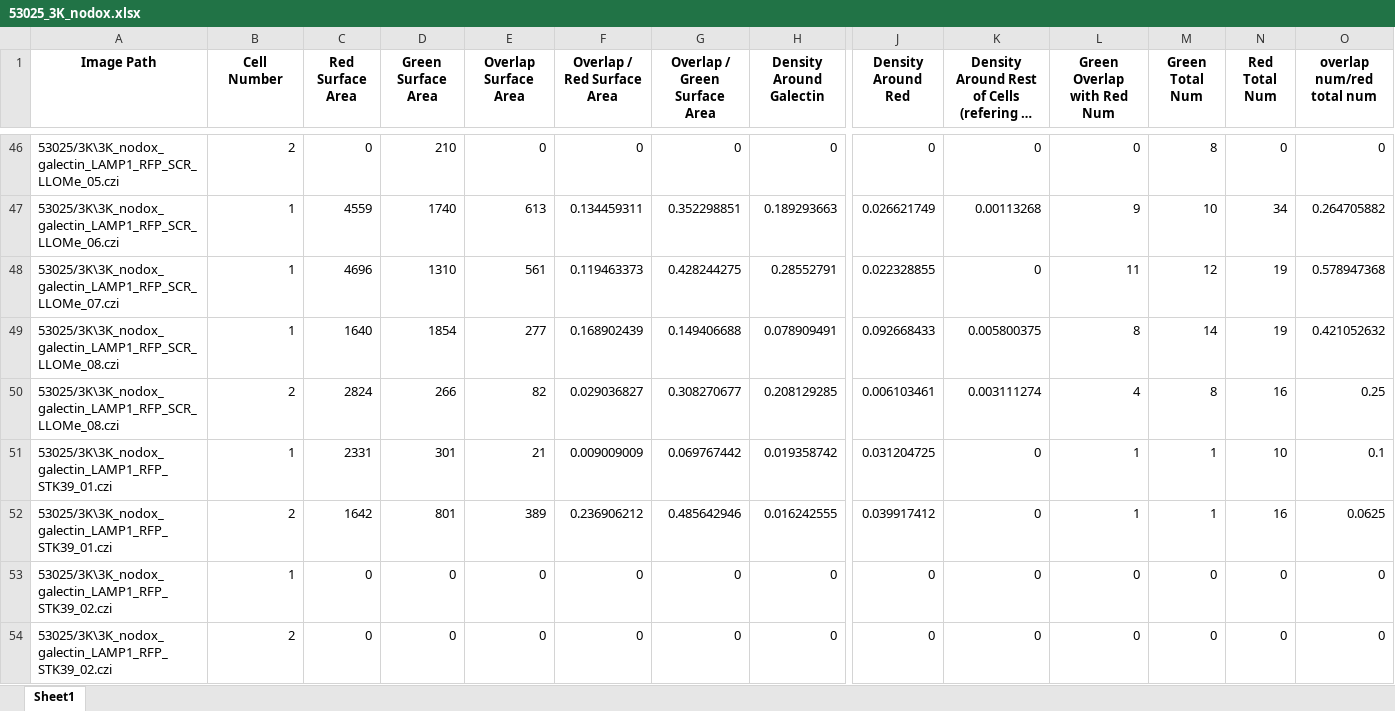
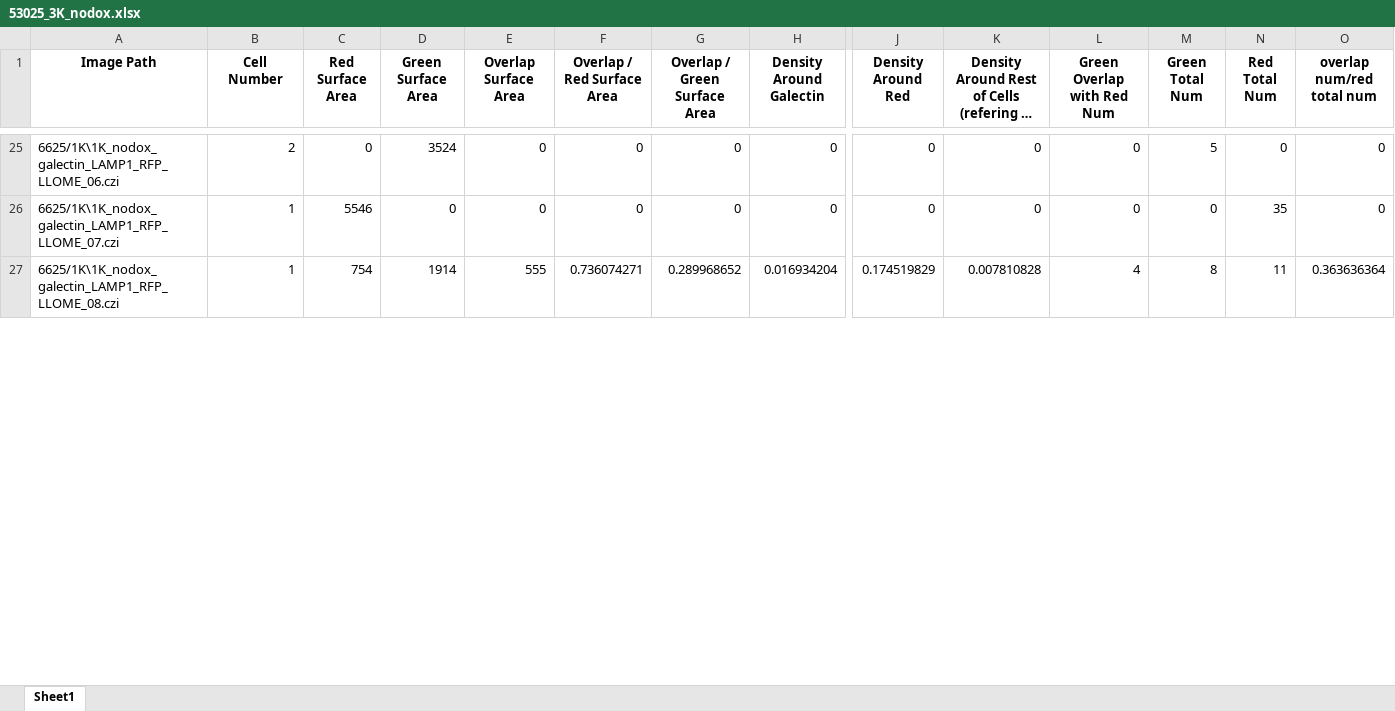
Before and after one commit to eleannakara/Kara-Lab, an Excel workbook: synuclein_inclusion_biogenesis_2024/image_analysis/galectin/53025_3K_nodox.xlsx, sheet Sheet1, drawn as a sheet; only a part is shown, gaps mark what is left out; long unchanged cells end in …; values as stored, in another font and other column widths than the file's, no borders; removed rows and columns are numbered as before the commit, all else as after; rows hold the shown columns only; the diff covers the shown part only; the diff names each change by its address in the sheet, - before the commit and + after, or states it on an @@ line.

Commit message:
working on galectin

```diff
--- a/synuclein_inclusion_biogenesis_2024/image_analysis/galectin/53025_3K_nodox.xlsx (sheet Sheet1)
+++ b/synuclein_inclusion_biogenesis_2024/image_analysis/galectin/53025_3K_nodox.xlsx (sheet Sheet1)
-A25 (Image Path): 53025/3K\3K_nodox_galectin_LAMP1_RFP_SCR_LLOMe_05.czi
+A25 (Image Path): 6625/1K\1K_nodox_galectin_LAMP1_RFP_LLOME_06.czi
-D25 (Green Surface Area): 210
+D25 (Green Surface Area): 3524
-M25 (Green Total Num): 8
+M25 (Green Total Num): 5
-row 47: 53025/3K\3K_nodox_galectin_LAMP1_RFP_SCR_LLOMe_06.czi | 1 | 4559 | 1740 | 613 | 0.134459311 | 0.352298851 | 0.189293663 | 0.026621749 | 0.00113268 | 9 | 10 | 34 | 0.264705882
-row 48: 53025/3K\3K_nodox_galectin_LAMP1_RFP_SCR_LLOMe_07.czi | 1 | 4696 | 1310 | 561 | 0.119463373 | 0.428244275 | 0.28552791 | 0.022328855 | 0 | 11 | 12 | 19 | 0.578947368
-row 49: 53025/3K\3K_nodox_galectin_LAMP1_RFP_SCR_LLOMe_08.czi | 1 | 1640 | 1854 | 277 | 0.168902439 | 0.149406688 | 0.078909491 | 0.092668433 | 0.005800375 | 8 | 14 | 19 | 0.421052632
-row 50: 53025/3K\3K_nodox_galectin_LAMP1_RFP_SCR_LLOMe_08.czi | 2 | 2824 | 266 | 82 | 0.029036827 | 0.308270677 | 0.208129285 | 0.006103461 | 0.003111274 | 4 | 8 | 16 | 0.25
-row 51: 53025/3K\3K_nodox_galectin_LAMP1_RFP_STK39_01.czi | 1 | 2331 | 301 | 21 | 0.009009009 | 0.069767442 | 0.019358742 | 0.031204725 | 0 | 1 | 1 | 10 | 0.1
-row 52: 53025/3K\3K_nodox_galectin_LAMP1_RFP_STK39_01.czi | 2 | 1642 | 801 | 389 | 0.236906212 | 0.485642946 | 0.016242555 | 0.039917412 | 0 | 1 | 1 | 16 | 0.0625
-A26 (Image Path): 53025/3K\3K_nodox_galectin_LAMP1_RFP_STK39_02.czi
+A26 (Image Path): 6625/1K\1K_nodox_galectin_LAMP1_RFP_LLOME_07.czi
-C26 (Red Surface Area): 0
+C26 (Red Surface Area): 5546
-N26 (Red Total Num): 0
+N26 (Red Total Num): 35
-row 54: 53025/3K\3K_nodox_galectin_LAMP1_RFP_STK39_02.czi | 2 | 0 | 0 | 0 | 0 | 0 | 0 | 0 | 0 | 0 | 0 | 0 | 0
+row 27: 6625/1K\1K_nodox_galectin_LAMP1_RFP_LLOME_08.czi | 1 | 754 | 1914 | 555 | 0.736074271 | 0.289968652 | 0.016934204 | 0.174519829 | 0.007810828 | 4 | 8 | 11 | 0.363636364
```
Also changed, not shown: 13 added rows, 71 removed rows and 43 edited cells elsewhere in this sheet, synuclein_inclusion_biogenesis_2024/image_analysis/galectin/53025_WT_dox.xlsx, synuclein_inclusion_biogenesis_2024/image_analysis/galectin/53025_WT_dox_inclusions.xlsx, 1 other file.
